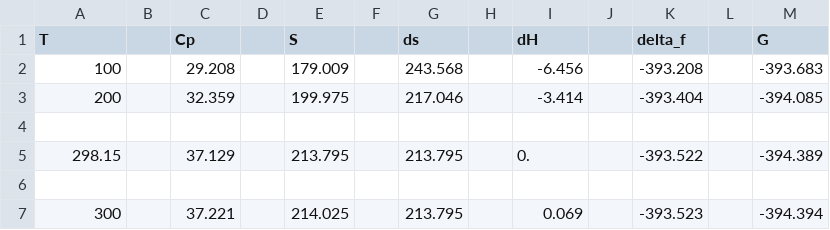
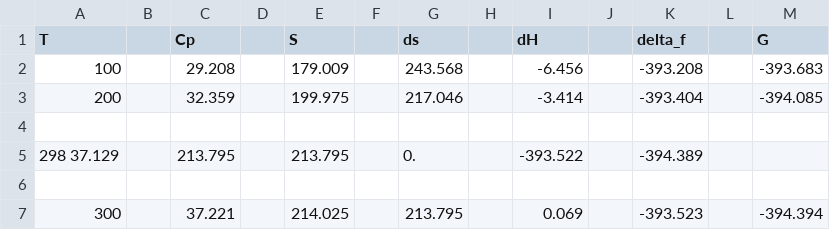
Before and after one commit to MileCastle/QM215, a CSV file: JanafCO2.csv, drawn as a sheet; only a part is shown; removed rows and columns are numbered as before the commit, all else as after; the diff names each change by its address in the sheet, - before the commit and + after, or states it on an @@ line.

Commit message:
Update JanafCO2.csv

```diff
--- a/JanafCO2.csv
+++ b/JanafCO2.csv
-row 5: 298.15 |  | 37.129 |  | 213.795 |  | 213.795 |  | 0. |  | -393.522 |  | -394.389
+row 5: 298 37.129 |  | 213.795 |  | 213.795 |  | 0. |  | -393.522 |  | -394.389
```
